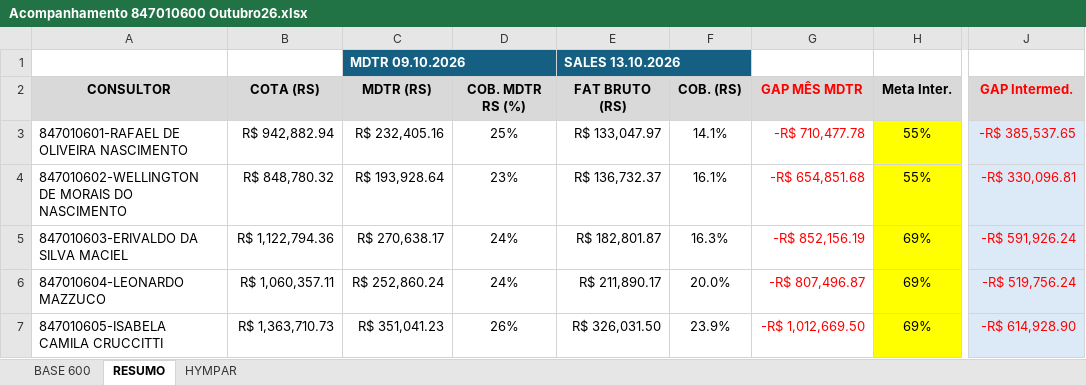
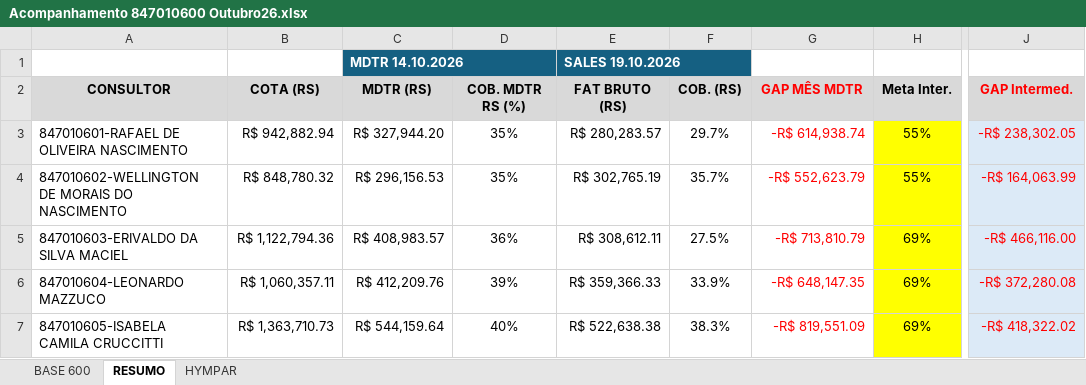
Before and after one commit to cabralnetto26-ship-it/Acompanhamento-Outubro, an Excel workbook: Acompanhamento 847010600 Outubro26.xlsx, sheet RESUMO, drawn as a sheet; only a part is shown, gaps mark what is left out; values as stored, in another font and other column widths than the file's, no borders; the diff covers the shown part only; the diff names each change by its address in the sheet, - before the commit and + after, or states it on an @@ line.

```diff
--- a/Acompanhamento 847010600 Outubro26.xlsx (sheet RESUMO)
+++ b/Acompanhamento 847010600 Outubro26.xlsx (sheet RESUMO)
-C1: MDTR 09.10.2026
+C1: MDTR 14.10.2026
-E1: SALES 13.10.2026
+E1: SALES 19.10.2026
-C3: R$ 232,405.16
+C3: R$ 327,944.20
-D3: 25%
+D3: 35%
-E3: R$ 133,047.97
+E3: R$ 280,283.57
-F3: 14.1%
+F3: 29.7%
-G3: -R$ 710,477.78
+G3: -R$ 614,938.74
-J3: -R$ 385,537.65
+J3: -R$ 238,302.05
-C4: R$ 193,928.64
+C4: R$ 296,156.53
-D4: 23%
+D4: 35%
-E4: R$ 136,732.37
+E4: R$ 302,765.19
-F4: 16.1%
+F4: 35.7%
-G4: -R$ 654,851.68
+G4: -R$ 552,623.79
-J4: -R$ 330,096.81
+J4: -R$ 164,063.99
-C5: R$ 270,638.17
+C5: R$ 408,983.57
-D5: 24%
+D5: 36%
-E5: R$ 182,801.87
+E5: R$ 308,612.11
-F5: 16.3%
+F5: 27.5%
-G5: -R$ 852,156.19
+G5: -R$ 713,810.79
-J5: -R$ 591,926.24
+J5: -R$ 466,116.00
-C6: R$ 252,860.24
+C6: R$ 412,209.76
-D6: 24%
+D6: 39%
-E6: R$ 211,890.17
+E6: R$ 359,366.33
-F6: 20.0%
+F6: 33.9%
-G6: -R$ 807,496.87
+G6: -R$ 648,147.35
-J6: -R$ 519,756.24
+J6: -R$ 372,280.08
-C7: R$ 351,041.23
+C7: R$ 544,159.64
-D7: 26%
+D7: 40%
-E7: R$ 326,031.50
+E7: R$ 522,638.38
-F7: 23.9%
+F7: 38.3%
-G7: -R$ 1,012,669.50
+G7: -R$ 819,551.09
-J7: -R$ 614,928.90
+J7: -R$ 418,322.02
```
Also changed, not shown: 164 edited cells elsewhere in this sheet, sheet BASE 600, sheet HYMPAR, formulas that keep their value, 1 other file.
